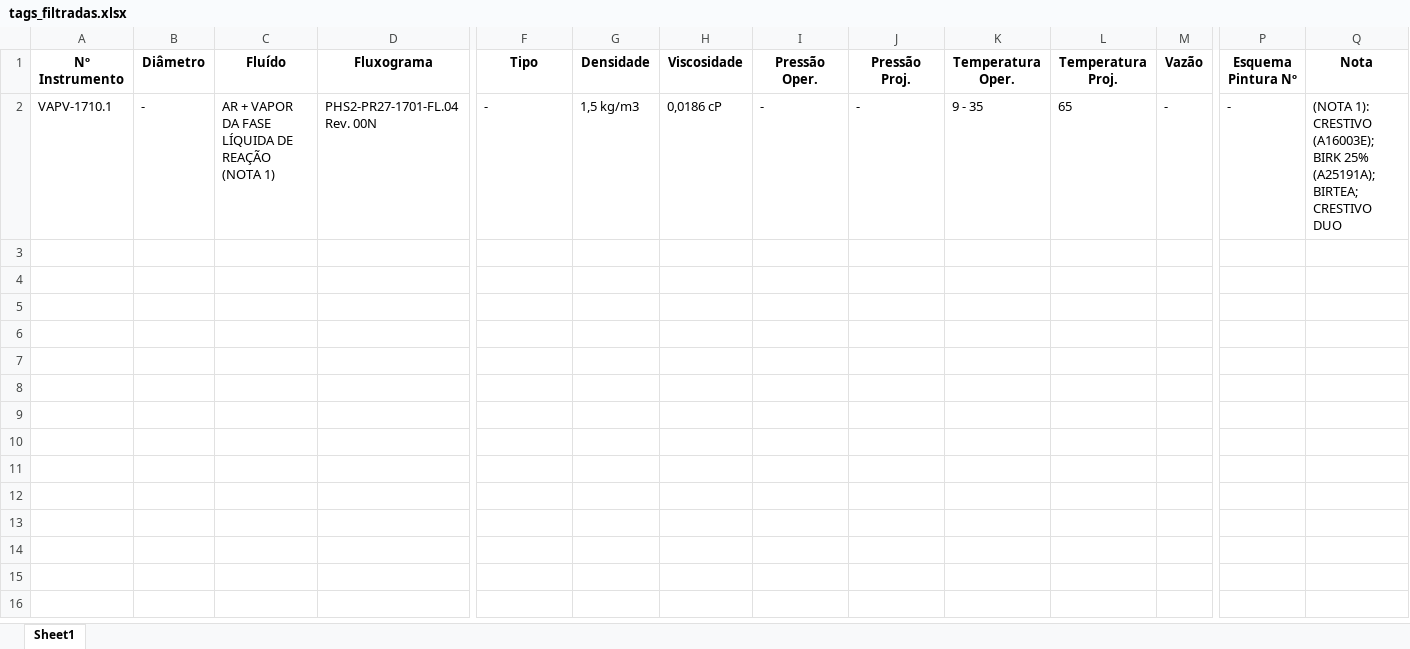
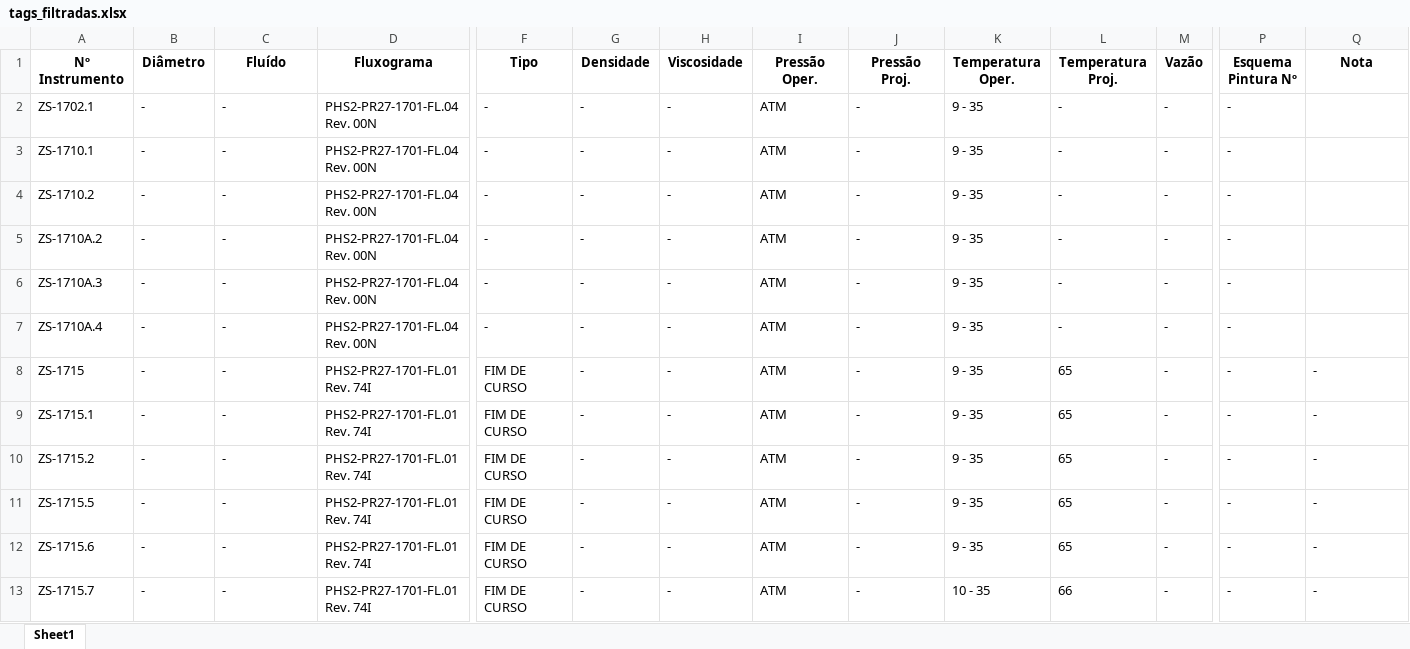
Before and after one commit to HugoLima-590/folhadedados, an Excel workbook: server/excel/tags_filtradas.xlsx, sheet Sheet1, drawn as a sheet; only a part is shown, gaps mark what is left out; values as stored, in another font and other column widths than the file's, no borders; addresses are those after the commit; rows hold the shown columns only; the diff names each change by its address in the sheet, - before the commit and + after, or states it on an @@ line.

```diff
--- a/server/excel/tags_filtradas.xlsx (sheet Sheet1)
+++ b/server/excel/tags_filtradas.xlsx (sheet Sheet1)
+row 2: ZS-1702.1 | - | - | PHS2-PR27-1701-FL.04 Rev. 00N | - | - | - | ATM | - | 9 - 35 | - | - | -
-A3 (Nº Instrumento): VAPV-1710.1
+A3 (Nº Instrumento): ZS-1710.1
-C3 (Fluído): AR + VAPOR DA FASE LÍQUIDA DE REAÇÃO (NOTA 1)
+C3 (Fluído): -
-G3 (Densidade): 1,5 kg/m3
+G3 (Densidade): -
-H3 (Viscosidade): 0,0186 cP
+H3 (Viscosidade): -
-I3 (Pressão Oper.): -
+I3 (Pressão Oper.): ATM
-L3 (Temperatura Proj.): 65
+L3 (Temperatura Proj.): -
-Q3 (Nota): (NOTA 1): CRESTIVO (A16003E); BIRK 25% (A25191A); BIRTEA; CRESTIVO DUO
+Q3 (Nota): (empty)
+row 4: ZS-1710.2 | - | - | PHS2-PR27-1701-FL.04 Rev. 00N | - | - | - | ATM | - | 9 - 35 | - | - | -
+row 5: ZS-1710A.2 | - | - | PHS2-PR27-1701-FL.04 Rev. 00N | - | - | - | ATM | - | 9 - 35 | - | - | -
+row 6: ZS-1710A.3 | - | - | PHS2-PR27-1701-FL.04 Rev. 00N | - | - | - | ATM | - | 9 - 35 | - | - | -
+row 7: ZS-1710A.4 | - | - | PHS2-PR27-1701-FL.04 Rev. 00N | - | - | - | ATM | - | 9 - 35 | - | - | -
+row 8: ZS-1715 | - | - | PHS2-PR27-1701-FL.01 Rev. 74I | FIM DE CURSO | - | - | ATM | - | 9 - 35 | 65 | - | - | -
+row 9: ZS-1715.1 | - | - | PHS2-PR27-1701-FL.01 Rev. 74I | FIM DE CURSO | - | - | ATM | - | 9 - 35 | 65 | - | - | -
+row 10: ZS-1715.2 | - | - | PHS2-PR27-1701-FL.01 Rev. 74I | FIM DE CURSO | - | - | ATM | - | 9 - 35 | 65 | - | - | -
+row 11: ZS-1715.5 | - | - | PHS2-PR27-1701-FL.01 Rev. 74I | FIM DE CURSO | - | - | ATM | - | 9 - 35 | 65 | - | - | -
+row 12: ZS-1715.6 | - | - | PHS2-PR27-1701-FL.01 Rev. 74I | FIM DE CURSO | - | - | ATM | - | 9 - 35 | 65 | - | - | -
+row 13: ZS-1715.7 | - | - | PHS2-PR27-1701-FL.01 Rev. 74I | FIM DE CURSO | - | - | ATM | - | 10 - 35 | 66 | - | - | -
```
Also changed, not shown: server/excel/templates/Chave de Nível Alto.xlsx, 8 other files.
